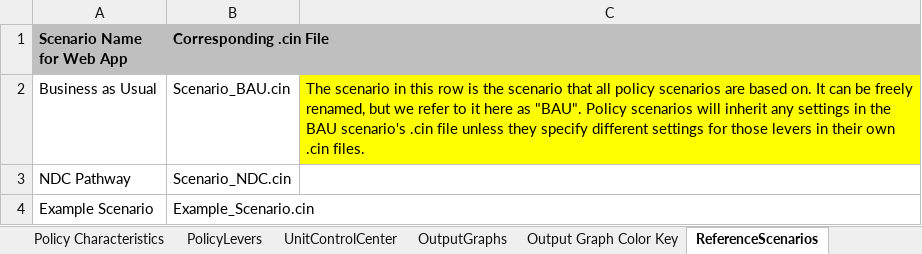
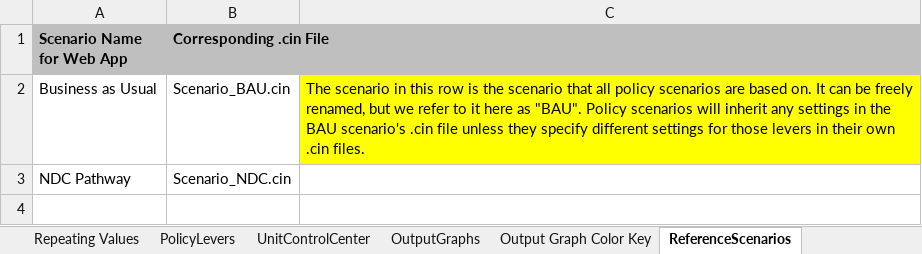
Before and after one commit to EnergyInnovation/eps-minnesota, an Excel workbook: WebAppData.xlsx, sheet ReferenceScenarios, drawn as a sheet; values as stored, in another font and other column widths than the file's, no borders; the diff names each change by its address in the sheet, - before the commit and + after, or states it on an @@ line.

```diff
--- a/WebAppData.xlsx (sheet ReferenceScenarios)
+++ b/WebAppData.xlsx (sheet ReferenceScenarios)
+sheet tab: Repeating Values
-row 4: Example Scenario | Example_Scenario.cin
```
Also changed, not shown: sheet PolicyLevers, sheet About, sheet Policy Characteristics, sheet OutputGraphs, other sheet tabs.
